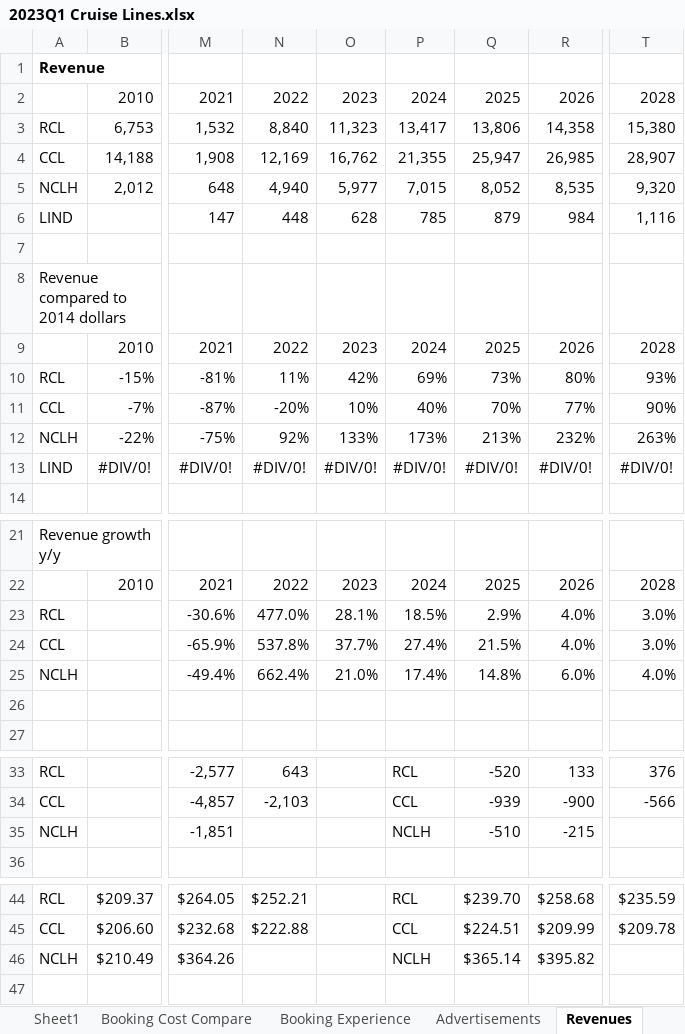
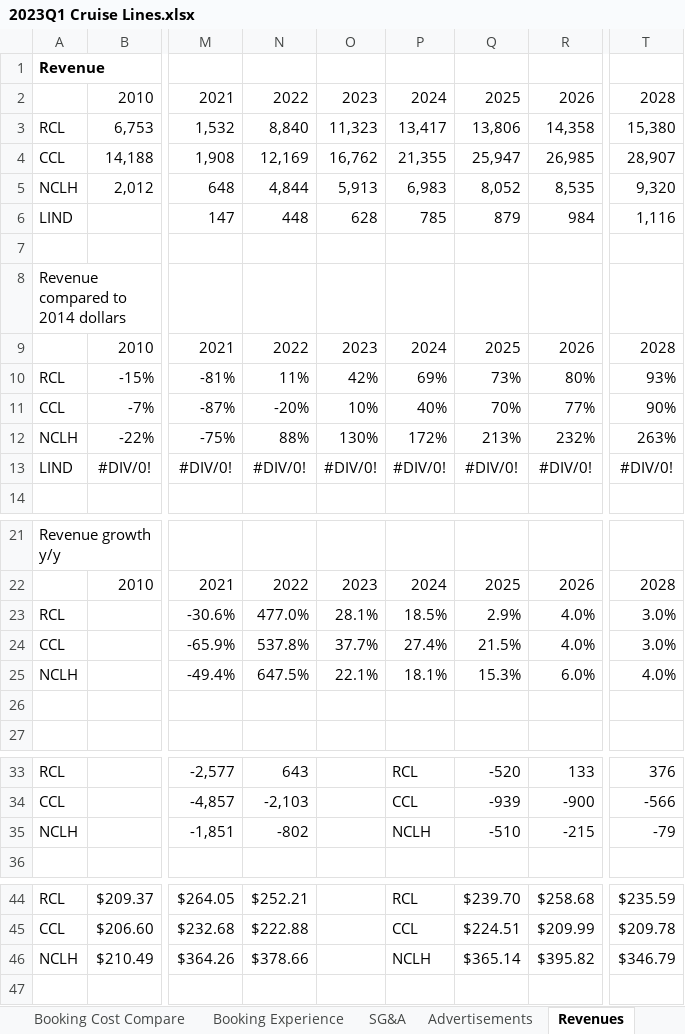
Before and after one commit to SimonisWrong/investingModels, an Excel workbook: Equity Research Reports/2023Q1 Cruise Lines.xlsx, sheet Revenues, drawn as a sheet; only a part is shown, gaps mark what is left out; values as stored, in another font and other column widths than the file's, no borders; charts and pictures not drawn; the diff covers the shown part only; the diff names each change by its address in the sheet, - before the commit and + after, or states it on an @@ line.

```diff
--- a/Equity Research Reports/2023Q1 Cruise Lines.xlsx (sheet Revenues)
+++ b/Equity Research Reports/2023Q1 Cruise Lines.xlsx (sheet Revenues)
-sheet tab: Sheet1
+sheet tab: SG&A
@@ sheet tab order changed: Booking Cost Compare | Booking Experience | SG&A | Advertisements | Revenues @@
-N5: 4,940
+N5: 4,844
-O5: 5,977
+O5: 5,913
-P5: 7,015
+P5: 6,983
-N12: 92%
+N12: 88%
-O12: 133%
+O12: 130%
-P12: 173%
+P12: 172%
-N25: 662.4%
+N25: 647.5%
-O25: 21.0%
+O25: 22.1%
-P25: 17.4%
+P25: 18.1%
-Q25: 14.8%
+Q25: 15.3%
-N35: (empty)
+N35: -802
-T35: (empty)
+T35: -79
-N46: (empty)
+N46: $378.66
-T46: (empty)
+T46: $346.79
```
Also changed, not shown: 10 edited cells elsewhere in this sheet, sheet SG&A, sheet Funadmental ratios, sheet Occupency, sheet Advertisements, sheet Margins, other sheet tabs, charts or pictures, DCF Models/ADI.xlsx, DCF Models/LIND.xlsx, 8 other files.
